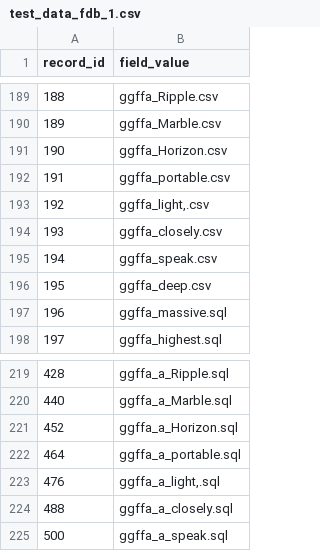
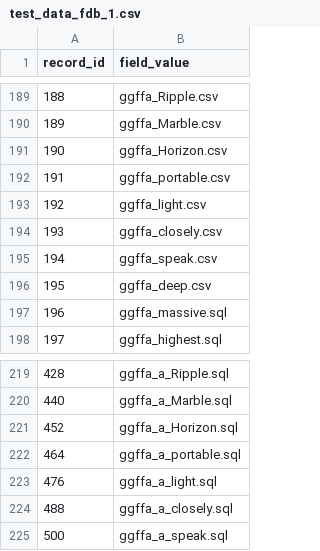
Before and after one commit to arielwhittingham/fdb_final_2026, a CSV file: test_data_fdb_1.csv, drawn as a sheet; only a part is shown, gaps mark what is left out; the diff covers the shown part only.

```diff
--- a/test_data_fdb_1.csv
+++ b/test_data_fdb_1.csv
@@ -192,3 +192,3 @@ record_id,field_value
 191,ggffa_portable.csv
-192,"ggffa_light,.csv"
+192,ggffa_light.csv
 193,ggffa_closely.csv
@@ -222,3 +222,3 @@ record_id,field_value
 464,ggffa_a_portable.sql
-476,"ggffa_a_light,.sql"
+476,ggffa_a_light.sql
 488,ggffa_a_closely.sql
```
Also changed, not shown: 5 edited cells elsewhere in this file, 3 other files.
